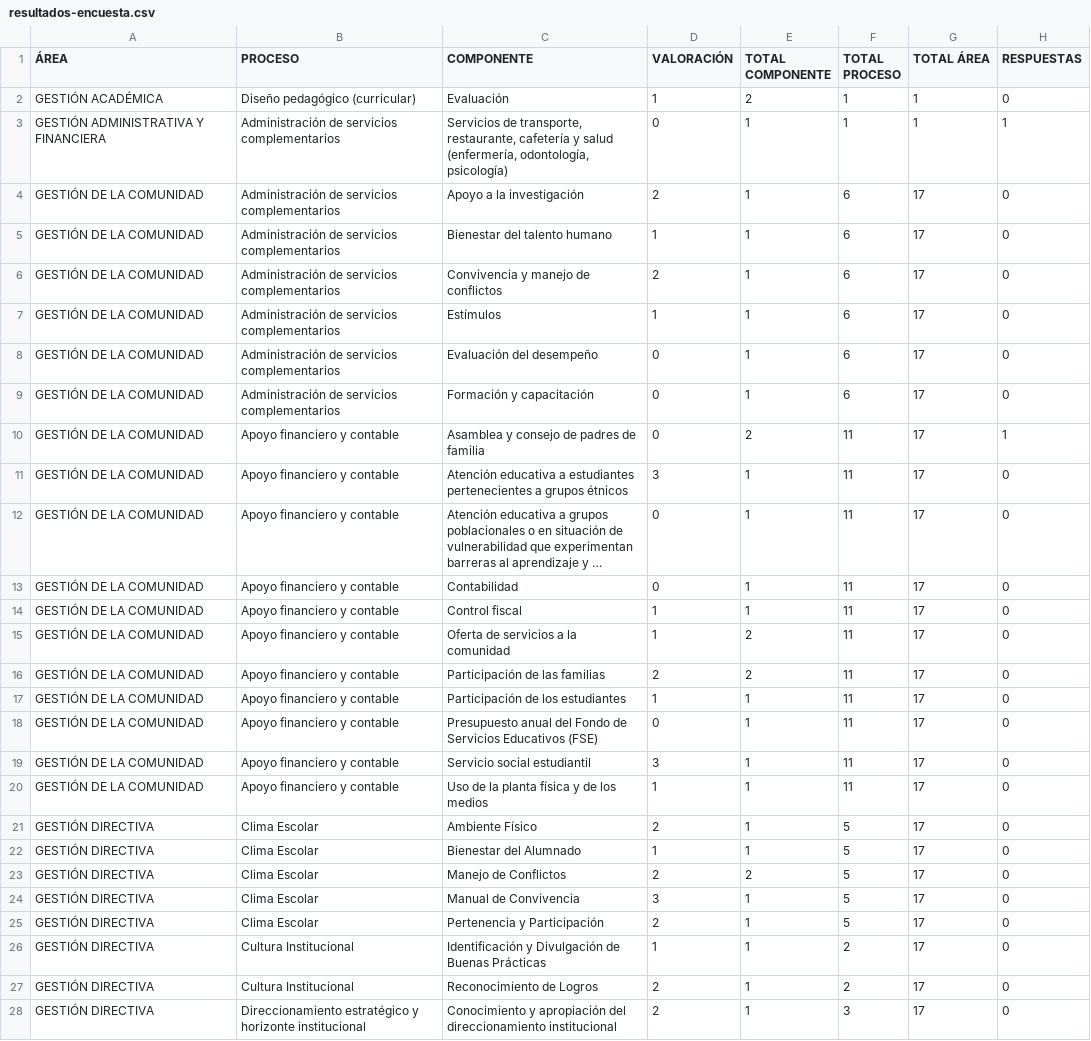
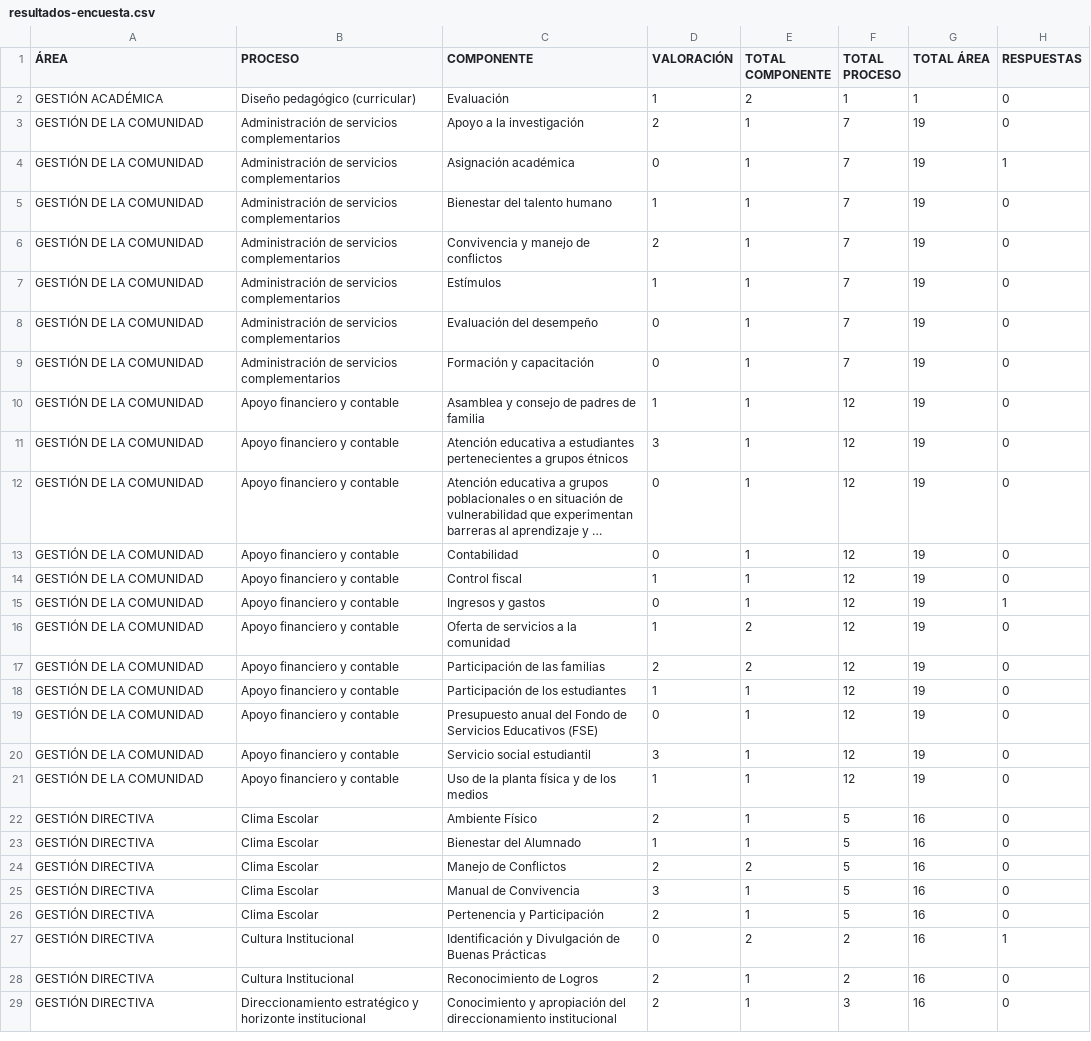
Before and after one commit to tomashs244/encuestas-ecolba, a CSV file: resultados-encuesta.csv, drawn as a sheet; only a part is shown; long unchanged cells end in …; removed rows and columns are numbered as before the commit, all else as after; the diff covers the shown part only; the diff names each change by its address in the sheet, - before the commit and + after, or states it on an @@ line.

Commit message:
Actualización acumulada (2025-11-07)

```diff
--- a/resultados-encuesta.csv
+++ b/resultados-encuesta.csv
-row 3: GESTIÓN ADMINISTRATIVA Y FINANCIERA | Administración de servicios complementarios | Servicios de transporte, restaurante, cafetería y salud (enfermería, odontología, psicología) | 0 | 1 | 1 | 1 | 1
-F3 (TOTAL PROCESO): 6
+F3 (TOTAL PROCESO): 7
-G3 (TOTAL ÁREA): 17
+G3 (TOTAL ÁREA): 19
+row 4: GESTIÓN DE LA COMUNIDAD | Administración de servicios complementarios | Asignación académica | 0 | 1 | 7 | 19 | 1
-F5:F9 (TOTAL PROCESO): 6
+F5:F9 (TOTAL PROCESO): 7
-G5:G14 (TOTAL ÁREA): 17
+G5:G14 (TOTAL ÁREA): 19
-D10 (VALORACIÓN): 0
+D10 (VALORACIÓN): 1
-E10 (TOTAL COMPONENTE): 2
+E10 (TOTAL COMPONENTE): 1
-F10:F14 (TOTAL PROCESO): 11
+F10:F14 (TOTAL PROCESO): 12
-H10 (RESPUESTAS): 1
+H10 (RESPUESTAS): 0
+row 15: GESTIÓN DE LA COMUNIDAD | Apoyo financiero y contable | Ingresos y gastos | 0 | 1 | 12 | 19 | 1
-F16:F21 (TOTAL PROCESO): 11
+F16:F21 (TOTAL PROCESO): 12
-G16:G21 (TOTAL ÁREA): 17
+G16:G21 (TOTAL ÁREA): 19
-G22:G29 (TOTAL ÁREA): 17
+G22:G29 (TOTAL ÁREA): 16
-D27 (VALORACIÓN): 1
+D27 (VALORACIÓN): 0
-E27 (TOTAL COMPONENTE): 1
+E27 (TOTAL COMPONENTE): 2
-H27 (RESPUESTAS): 0
+H27 (RESPUESTAS): 1
```
Also changed, not shown: 1 removed row and 18 edited cells elsewhere in this file.
